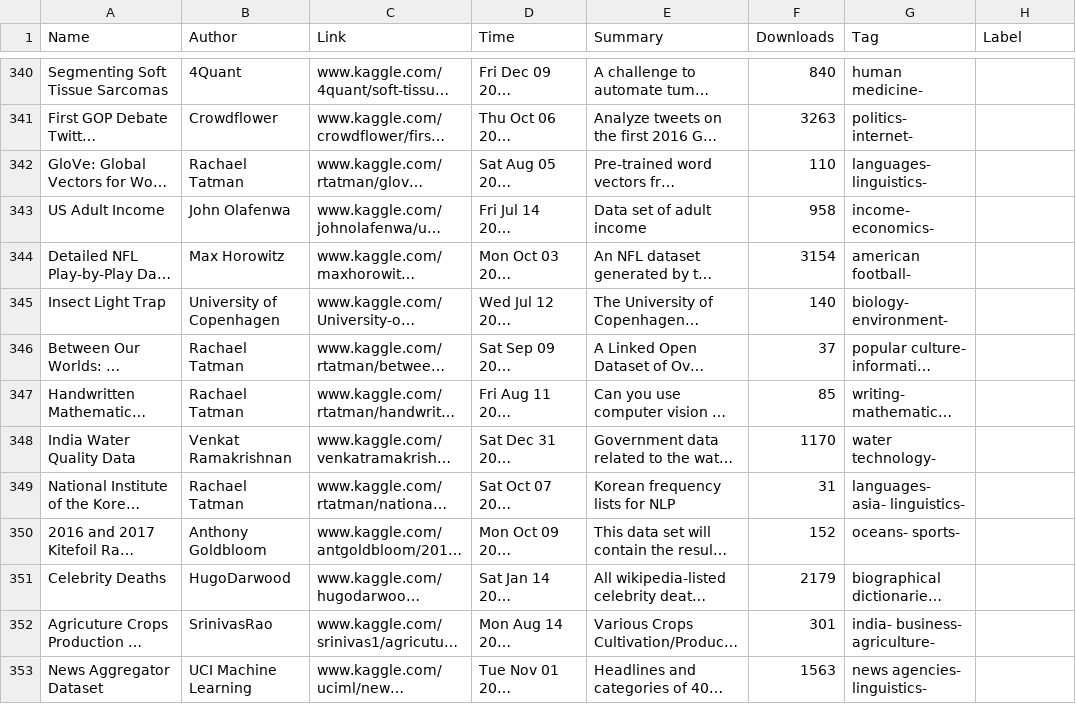
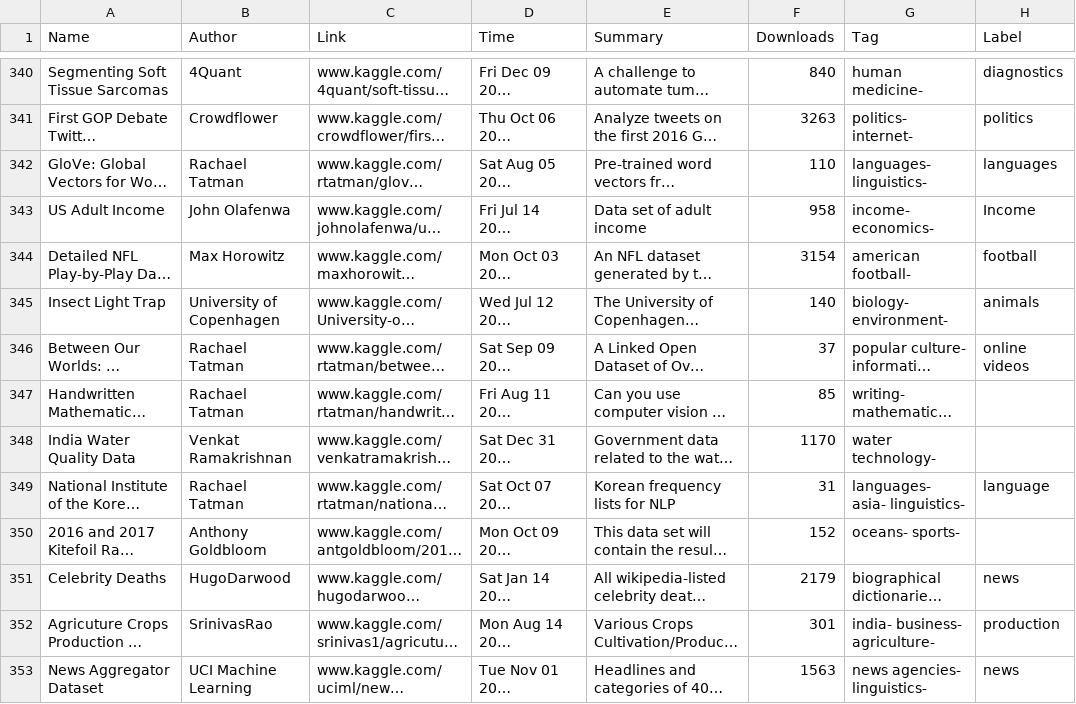
Before and after one commit to ashayaan/Machine-Learning-Projects, a CSV file: kaggle-data-set.csv, drawn as a sheet; only a part is shown, gaps mark what is left out; long unchanged cells end in …; the diff covers the shown part only; the diff names each change by its address in the sheet, - before the commit and + after, or states it on an @@ line.

Commit message:
label till 400

```diff
--- a/kaggle-data-set.csv
+++ b/kaggle-data-set.csv
-H340 (Label): (empty)
+H340 (Label): diagnostics
-H341 (Label): (empty)
+H341 (Label): politics
-H342 (Label): (empty)
+H342 (Label): languages
-H343 (Label): (empty)
+H343 (Label): Income
-H344 (Label): (empty)
+H344 (Label): football
-H345 (Label): (empty)
+H345 (Label): animals
-H346 (Label): (empty)
+H346 (Label): online videos
-H349 (Label): (empty)
+H349 (Label): language
-H351 (Label): (empty)
+H351 (Label): news
-H352 (Label): (empty)
+H352 (Label): production
-H353 (Label): (empty)
+H353 (Label): news
```
Also changed, not shown: 59 edited cells elsewhere in this file.
